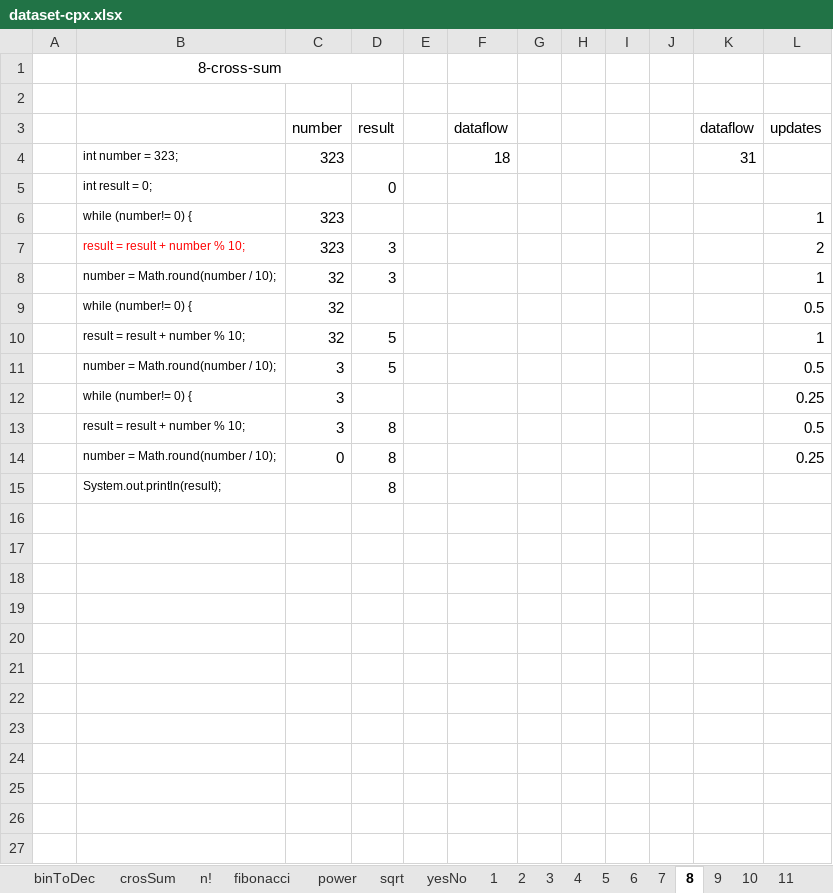
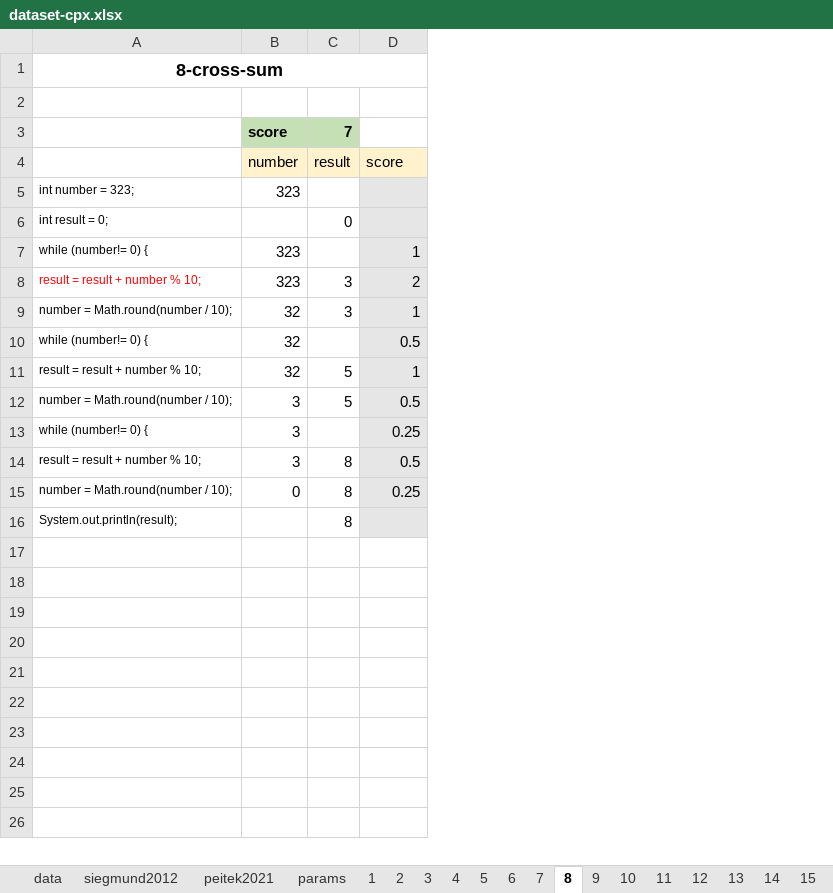
Before and after one commit to gillesfabre34/cpx, an Excel workbook: dataset-cpx.xlsx, sheet 8, drawn as a sheet; only a part is shown; values as stored, in another font and other column widths than the file's, no borders; removed rows and columns are numbered as before the commit, all else as after; the diff covers the shown part only; the diff names each change by its address in the sheet, - before the commit and + after, or states it on an @@ line.

```diff
--- a/dataset-cpx.xlsx (sheet 8)
+++ b/dataset-cpx.xlsx (sheet 8)
@@ sheet tab hidden: binToDec @@
@@ sheet tab hidden: crosSum @@
@@ sheet tab hidden: n! @@
@@ sheet tab hidden: fibonacci @@
@@ sheet tab hidden: power @@
@@ sheet tab hidden: sqrt @@
@@ sheet tab hidden: yesNo @@
@@ sheet tab unhidden: siegmund2012 @@
-column A, empty
-column E, empty
-column F (dataflow), row 4: 18
-column G, empty
-column H, empty
-column I, empty
-column J, empty
-column K (dataflow), row 4: 31
-A1 bold: off
+A1 bold: on, text size: larger
-B1:D1 merged
+A1:D1 merged
+row 3:  | score | 7
-B4:C4 fill: none
+B4:C4 fill: #FFF2CC
-D4: updates
+D4: score
-D4 fill: none
+D4 fill: #FFF2CC
-D5:D16 fill: none
+D5:D16 fill: #E7E6E6
-row 16: (empty)
-row 17: (empty)
-row 18: (empty)
-row 19: (empty)
-row 20: (empty)
-row 21: (empty)
-row 22: (empty)
-row 23: (empty)
-row 24: (empty)
-row 25: (empty)
-row 26: (empty)
-row 27: (empty)
```
Also changed, not shown: 8 removed rows elsewhere in this sheet, sheet 7, sheet 2, sheet 6, sheet 9, sheet 1, sheet 5, 3 more sheets, other sheet tabs, formulas that keep their value, charts or pictures, 2 other files.
